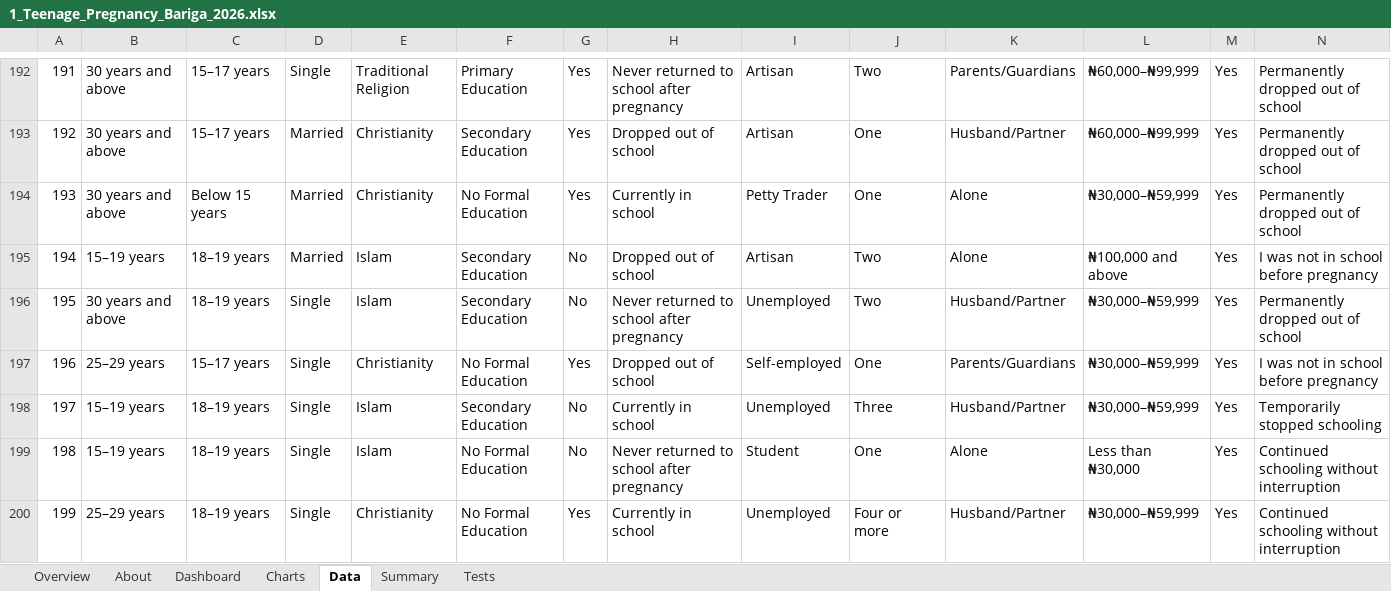
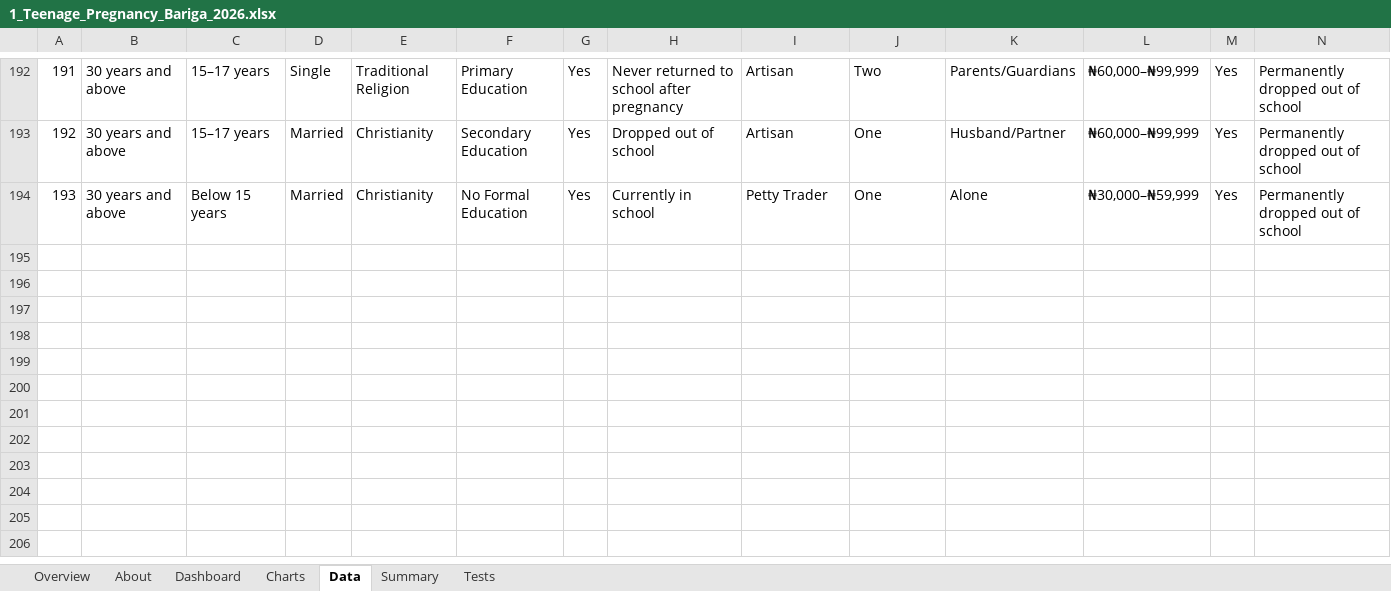
Before and after one commit to shinigami-ryuk1304/Teenage-Pregnancy-Analysis, an Excel workbook: Dashboard/1_Teenage_Pregnancy_Bariga_2026.xlsx, sheet Data, drawn as a sheet; only a part is shown, gaps mark what is left out; values as stored, in another font and other column widths than the file's, no borders; table styles not drawn; rows hold the shown columns only; the diff names each change by its address in the sheet, - before the commit and + after, or states it on an @@ line.

```diff
--- a/Dashboard/1_Teenage_Pregnancy_Bariga_2026.xlsx (sheet Data)
+++ b/Dashboard/1_Teenage_Pregnancy_Bariga_2026.xlsx (sheet Data)
-row 195: 194 | 15–19 years | 18–19 years | Married | Islam | Secondary Education | No | Dropped out of school | Artisan | Two | Alone | ₦100,000 and above | Yes | I was not in school before pregnancy
-row 196: 195 | 30 years and above | 18–19 years | Single | Islam | Secondary Education | No | Never returned to school after pregnancy | Unemployed | Two | Husband/Partner | ₦30,000–₦59,999 | Yes | Permanently dropped out of school
-row 197: 196 | 25–29 years | 15–17 years | Single | Christianity | No Formal Education | Yes | Dropped out of school | Self-employed | One | Parents/Guardians | ₦30,000–₦59,999 | Yes | I was not in school before pregnancy
-row 198: 197 | 15–19 years | 18–19 years | Single | Islam | Secondary Education | No | Currently in school | Unemployed | Three | Husband/Partner | ₦30,000–₦59,999 | Yes | Temporarily stopped schooling
-row 199: 198 | 15–19 years | 18–19 years | Single | Islam | No Formal Education | No | Never returned to school after pregnancy | Student | One | Alone | Less than ₦30,000 | Yes | Continued schooling without interruption
-row 200: 199 | 25–29 years | 18–19 years | Single | Christianity | No Formal Education | Yes | Currently in school | Unemployed | Four or more | Husband/Partner | ₦30,000–₦59,999 | Yes | Continued schooling without interruption
```
Also changed, not shown: sheet Summary, sheet Tests, sheet Dashboard, sheet About, sheet Overview, formulas that keep their value, charts or pictures, 19 other files.
